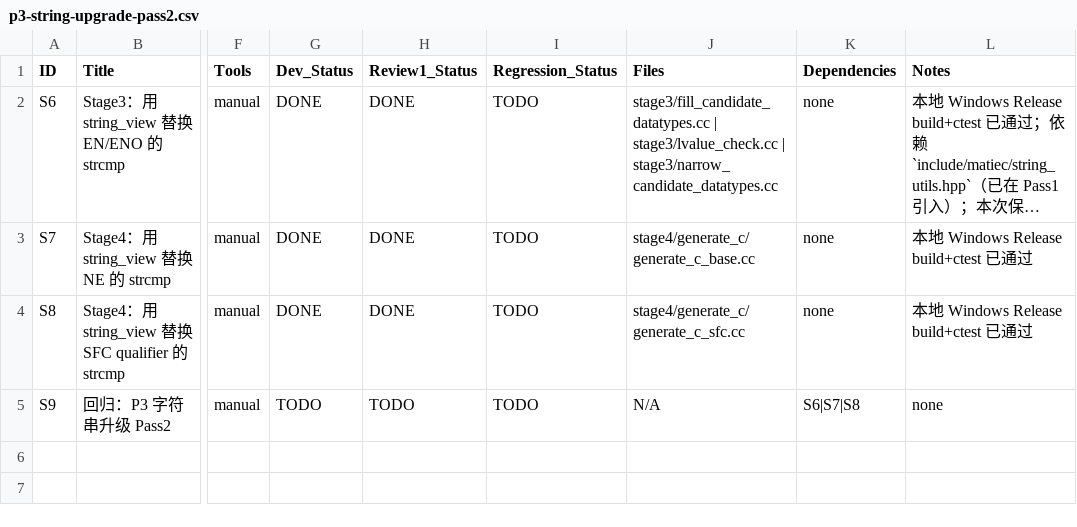
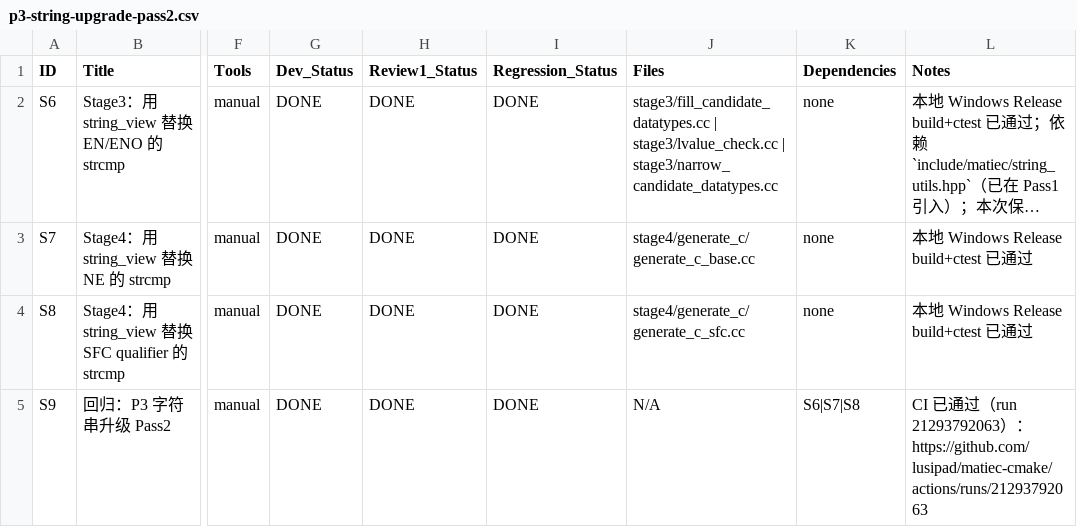
Before and after one commit to szf2020/matiec-cmake, a CSV file: issues/p3-string-upgrade-pass2.csv, drawn as a sheet; only a part is shown, gaps mark what is left out; long unchanged cells end in …; the diff names each change by its address in the sheet, - before the commit and + after, or states it on an @@ line.

Commit message:
issues: complete P3 string upgrade pass2

```diff
--- a/issues/p3-string-upgrade-pass2.csv
+++ b/issues/p3-string-upgrade-pass2.csv
-I2:I5 (Regression_Status): TODO
+I2:I5 (Regression_Status): DONE
-G5 (Dev_Status): TODO
+G5 (Dev_Status): DONE
-H5 (Review1_Status): TODO
+H5 (Review1_Status): DONE
-L5 (Notes): none
+L5 (Notes): CI 已通过（run 21293792063）：https://github.com/lusipad/matiec-cmake/actions/runs/21293792063
```
Also changed, not shown: 1 other file.
